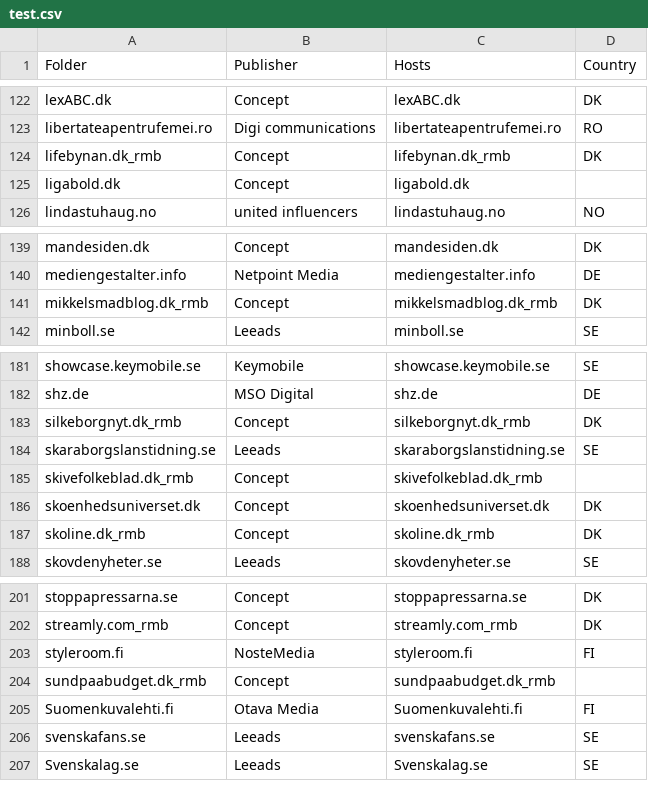
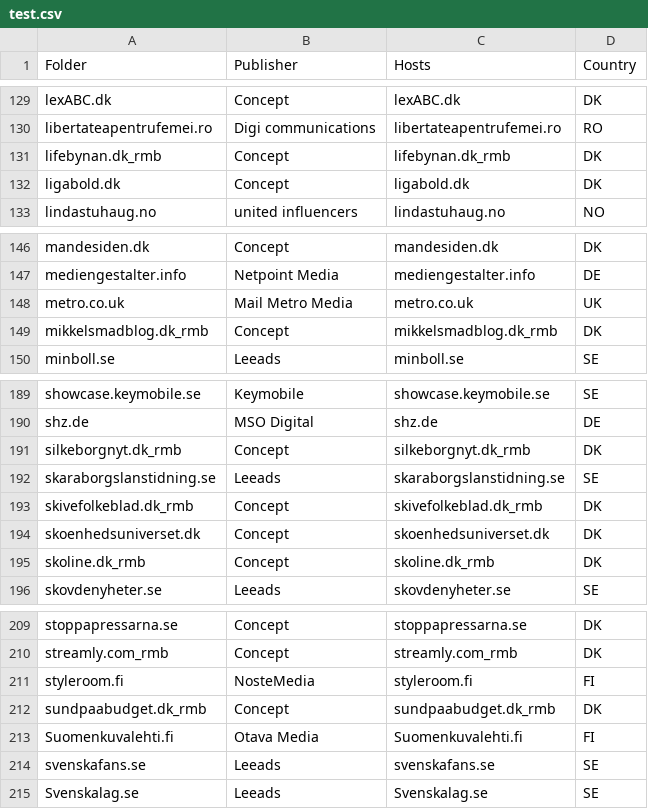
Before and after one commit to MikkelKaiser/py_projects, a CSV file: Python_projects/test.csv, drawn as a sheet; only a part is shown, gaps mark what is left out; the diff covers the shown part only.

```diff
--- a/Python_projects/test.csv
+++ b/Python_projects/test.csv
@@ -124,3 +131,3 @@ libertateapentrufemei.ro,Digi communications,libertateapentrufemei.ro,RO
 lifebynan.dk_rmb,Concept,lifebynan.dk_rmb,DK
-ligabold.dk,Concept,ligabold.dk,
+ligabold.dk,Concept,ligabold.dk,DK
 lindastuhaug.no,united influencers,lindastuhaug.no,NO
@@ -140,2 +147,3 @@ mandesiden.dk,Concept,mandesiden.dk,DK
 mediengestalter.info,Netpoint Media,mediengestalter.info,DE
+metro.co.uk,Mail Metro Media,metro.co.uk,UK
 mikkelsmadblog.dk_rmb,Concept,mikkelsmadblog.dk_rmb,DK
@@ -184,3 +192,3 @@ silkeborgnyt.dk_rmb,Concept,silkeborgnyt.dk_rmb,DK
 skaraborgslanstidning.se,Leeads,skaraborgslanstidning.se,SE
-skivefolkeblad.dk_rmb,Concept,skivefolkeblad.dk_rmb,
+skivefolkeblad.dk_rmb,Concept,skivefolkeblad.dk_rmb,DK
 skoenhedsuniverset.dk,Concept,skoenhedsuniverset.dk,DK
@@ -203,3 +211,3 @@ streamly.com_rmb,Concept,streamly.com_rmb,DK
 styleroom.fi,NosteMedia,styleroom.fi,FI
-sundpaabudget.dk_rmb,Concept,sundpaabudget.dk_rmb,
+sundpaabudget.dk_rmb,Concept,sundpaabudget.dk_rmb,DK
 Suomenkuvalehti.fi,Otava Media,Suomenkuvalehti.fi,FI
```
Also changed, not shown: 7 added rows and 1 edited cell elsewhere in this file, 1 other file.
